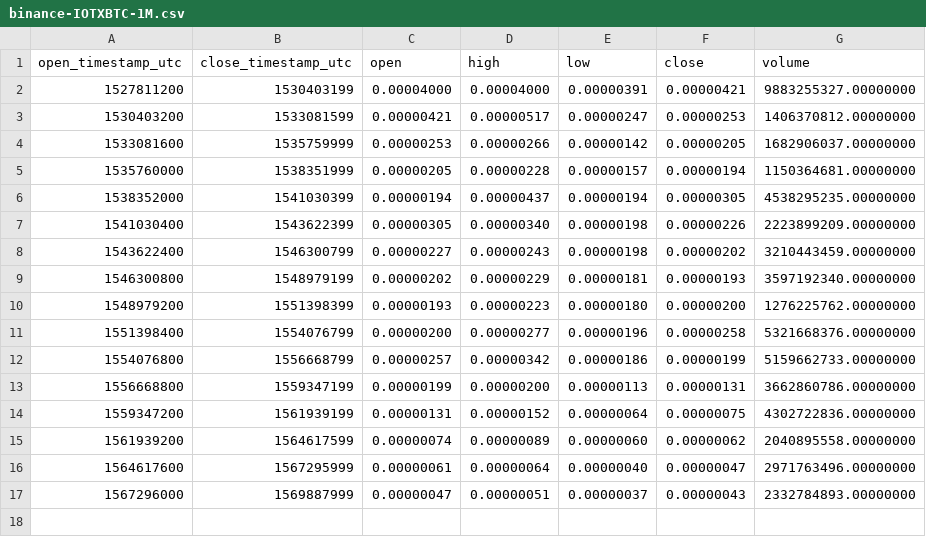
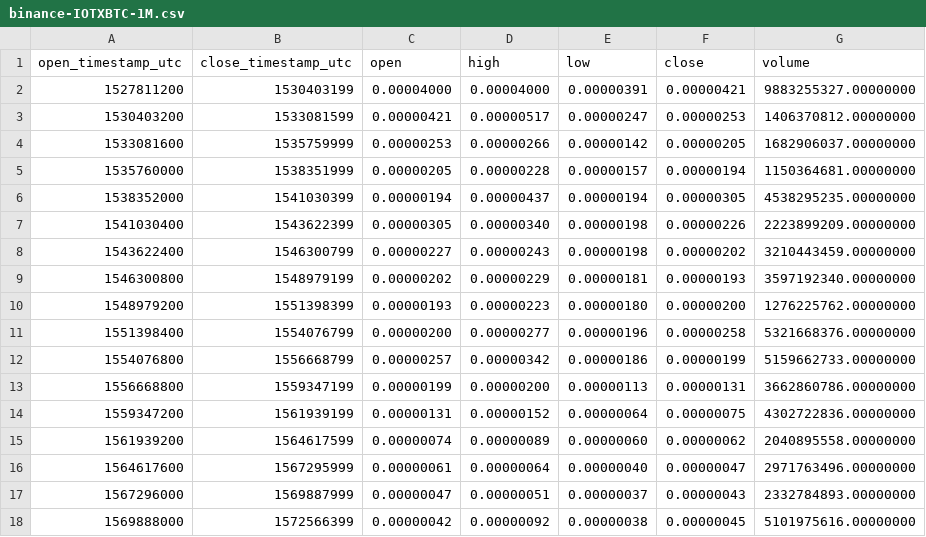
Before and after one commit to cryptobigbro/binance-IOTXBTC, a CSV file: binance-IOTXBTC-1M.csv, drawn as a sheet; the diff names each change by its address in the sheet, - before the commit and + after, or states it on an @@ line.

```diff
--- a/binance-IOTXBTC-1M.csv
+++ b/binance-IOTXBTC-1M.csv
+row 18: 1569888000 | 1572566399 | 0.00000042 | 0.00000092 | 0.00000038 | 0.00000045 | 5101975616.00000000
```
Also changed, not shown: binance-IOTXBTC-1d.csv, binance-IOTXBTC-1h.csv.
